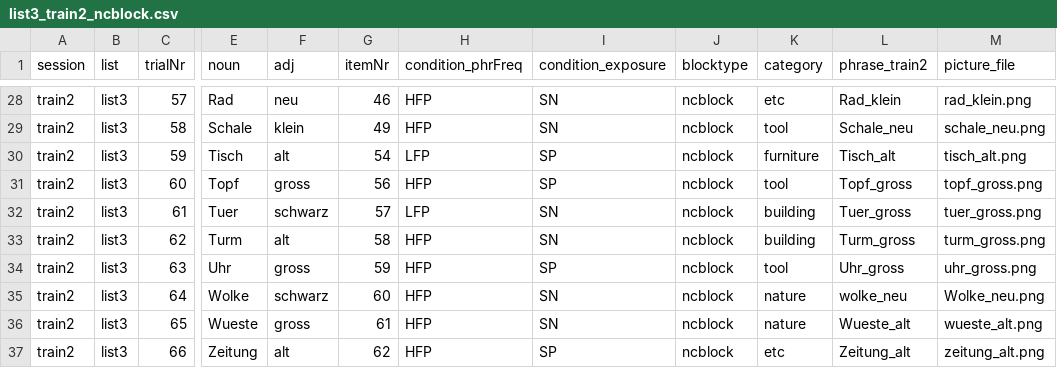
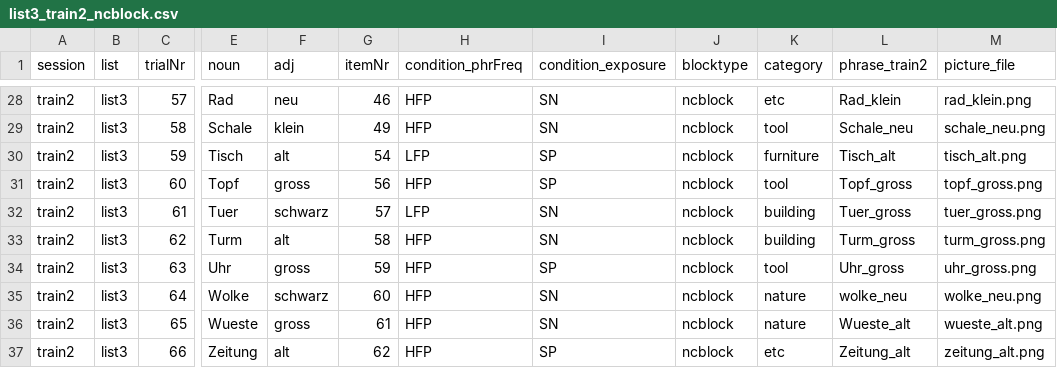
Before and after one commit to hyein-jeong/stim_pcibex_list3, a CSV file: chunk_includes/list3_train2_ncblock.csv, drawn as a sheet; only a part is shown, gaps mark what is left out; the diff names each change by its address in the sheet, - before the commit and + after, or states it on an @@ line.

Commit message:
Update list3_train2_ncblock.csv

```diff
--- a/chunk_includes/list3_train2_ncblock.csv
+++ b/chunk_includes/list3_train2_ncblock.csv
-M35 (picture_file): Wolke_neu.png
+M35 (picture_file): wolke_neu.png
```
